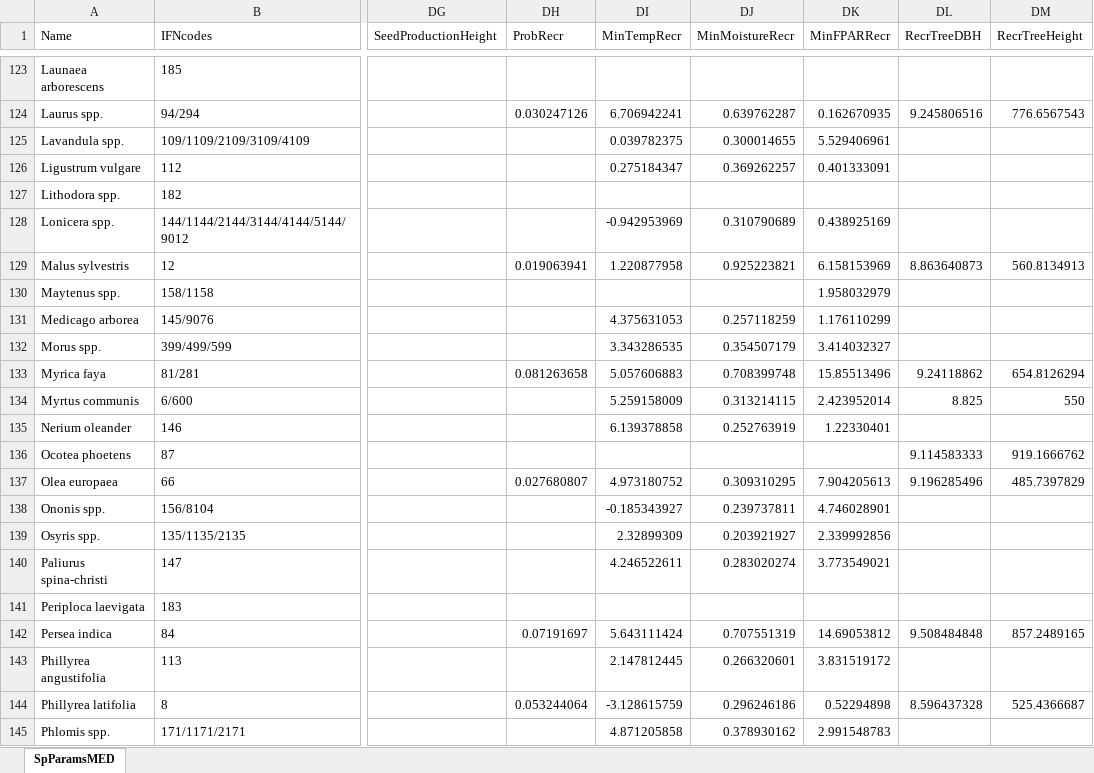
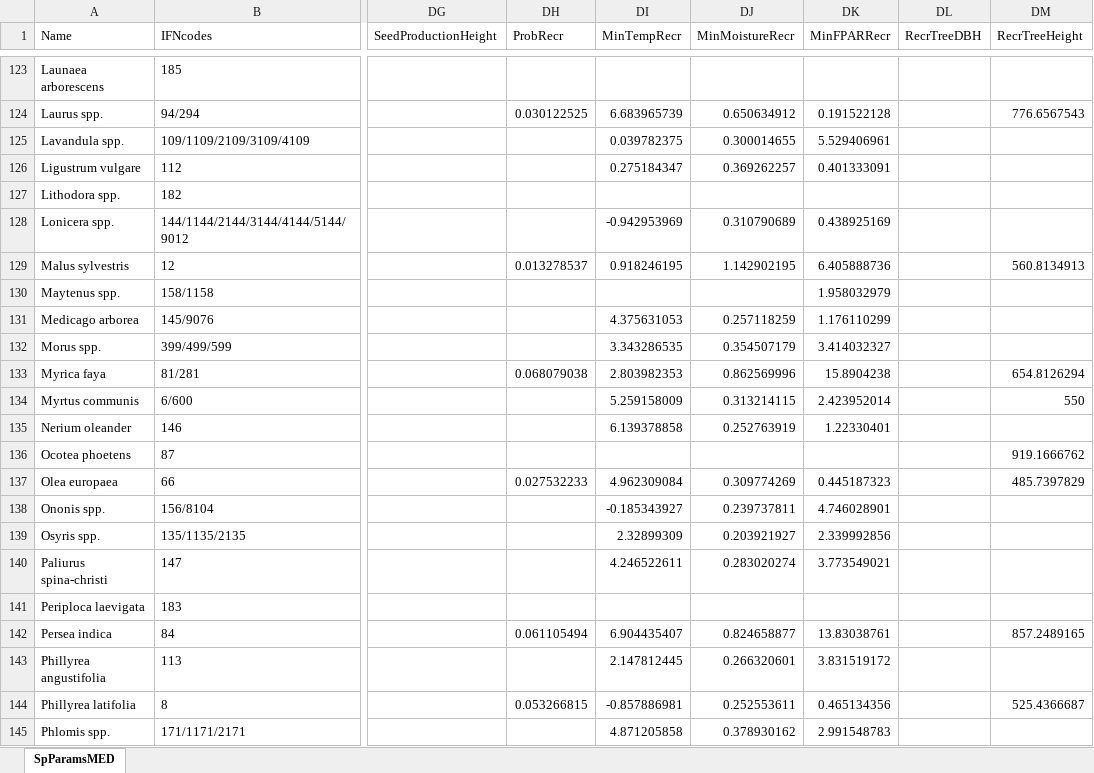
Before and after one commit to emf-creaf/medfate, an Excel workbook: data-raw/SpParamsMED.xlsx, sheet SpParamsMED, drawn as a sheet; only a part is shown, gaps mark what is left out; values as stored, in another font and other column widths than the file's, no borders; table styles not drawn; the diff covers the shown part only; the diff names each change by its address in the sheet, - before the commit and + after, or states it on an @@ line.

Commit message:
new params7

```diff
--- a/data-raw/SpParamsMED.xlsx (sheet SpParamsMED)
+++ b/data-raw/SpParamsMED.xlsx (sheet SpParamsMED)
-DH124 (ProbRecr): 0.030247126
+DH124 (ProbRecr): 0.030122525
-DI124 (MinTempRecr): 6.706942241
+DI124 (MinTempRecr): 6.683965739
-DJ124 (MinMoistureRecr): 0.639762287
+DJ124 (MinMoistureRecr): 0.650634912
-DK124 (MinFPARRecr): 0.162670935
+DK124 (MinFPARRecr): 0.191522128
-DL124 (RecrTreeDBH): 9.245806516
+DL124 (RecrTreeDBH): (empty)
-DH129 (ProbRecr): 0.019063941
+DH129 (ProbRecr): 0.013278537
-DI129 (MinTempRecr): 1.220877958
+DI129 (MinTempRecr): 0.918246195
-DJ129 (MinMoistureRecr): 0.925223821
+DJ129 (MinMoistureRecr): 1.142902195
-DK129 (MinFPARRecr): 6.158153969
+DK129 (MinFPARRecr): 6.405888736
-DL129 (RecrTreeDBH): 8.863640873
+DL129 (RecrTreeDBH): (empty)
-DH133 (ProbRecr): 0.081263658
+DH133 (ProbRecr): 0.068079038
-DI133 (MinTempRecr): 5.057606883
+DI133 (MinTempRecr): 2.803982353
-DJ133 (MinMoistureRecr): 0.708399748
+DJ133 (MinMoistureRecr): 0.862569996
-DK133 (MinFPARRecr): 15.85513496
+DK133 (MinFPARRecr): 15.8904238
-DL133 (RecrTreeDBH): 9.24118862
+DL133 (RecrTreeDBH): (empty)
-DL134 (RecrTreeDBH): 8.825
+DL134 (RecrTreeDBH): (empty)
-DL136 (RecrTreeDBH): 9.114583333
+DL136 (RecrTreeDBH): (empty)
-DH137 (ProbRecr): 0.027680807
+DH137 (ProbRecr): 0.027532233
-DI137 (MinTempRecr): 4.973180752
+DI137 (MinTempRecr): 4.962309084
-DJ137 (MinMoistureRecr): 0.309310295
+DJ137 (MinMoistureRecr): 0.309774269
-DK137 (MinFPARRecr): 7.904205613
+DK137 (MinFPARRecr): 0.445187323
-DL137 (RecrTreeDBH): 9.196285496
+DL137 (RecrTreeDBH): (empty)
-DH142 (ProbRecr): 0.07191697
+DH142 (ProbRecr): 0.061105494
-DI142 (MinTempRecr): 5.643111424
+DI142 (MinTempRecr): 6.904435407
-DJ142 (MinMoistureRecr): 0.707551319
+DJ142 (MinMoistureRecr): 0.824658877
-DK142 (MinFPARRecr): 14.69053812
+DK142 (MinFPARRecr): 13.83038761
-DL142 (RecrTreeDBH): 9.508484848
+DL142 (RecrTreeDBH): (empty)
-DH144 (ProbRecr): 0.053244064
+DH144 (ProbRecr): 0.053266815
-DI144 (MinTempRecr): -3.128615759
+DI144 (MinTempRecr): -0.857886981
-DJ144 (MinMoistureRecr): 0.296246186
+DJ144 (MinMoistureRecr): 0.252553611
-DK144 (MinFPARRecr): 0.52294898
+DK144 (MinFPARRecr): 0.465134356
-DL144 (RecrTreeDBH): 8.596437328
+DL144 (RecrTreeDBH): (empty)
```
Also changed, not shown: 303 edited cells elsewhere in this sheet, 1 other file.
